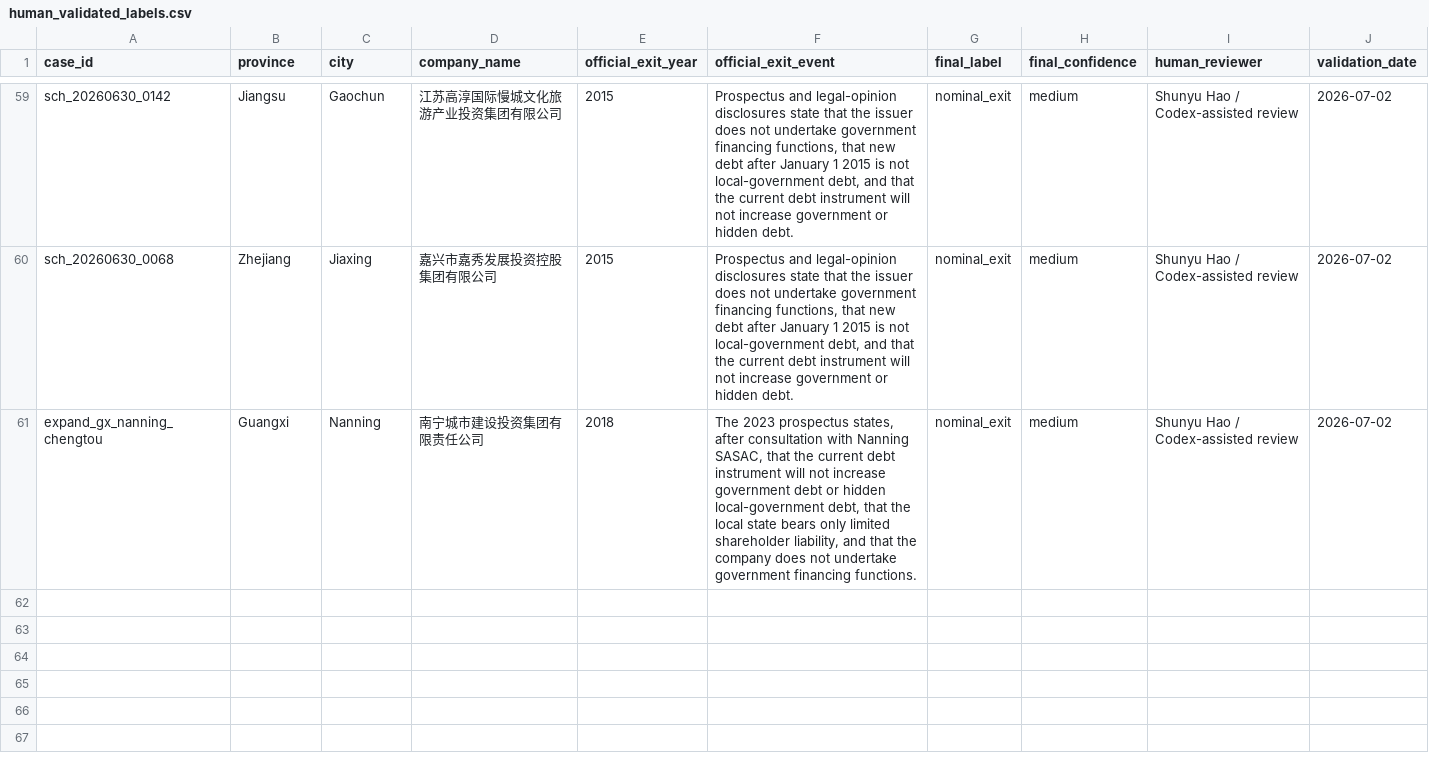
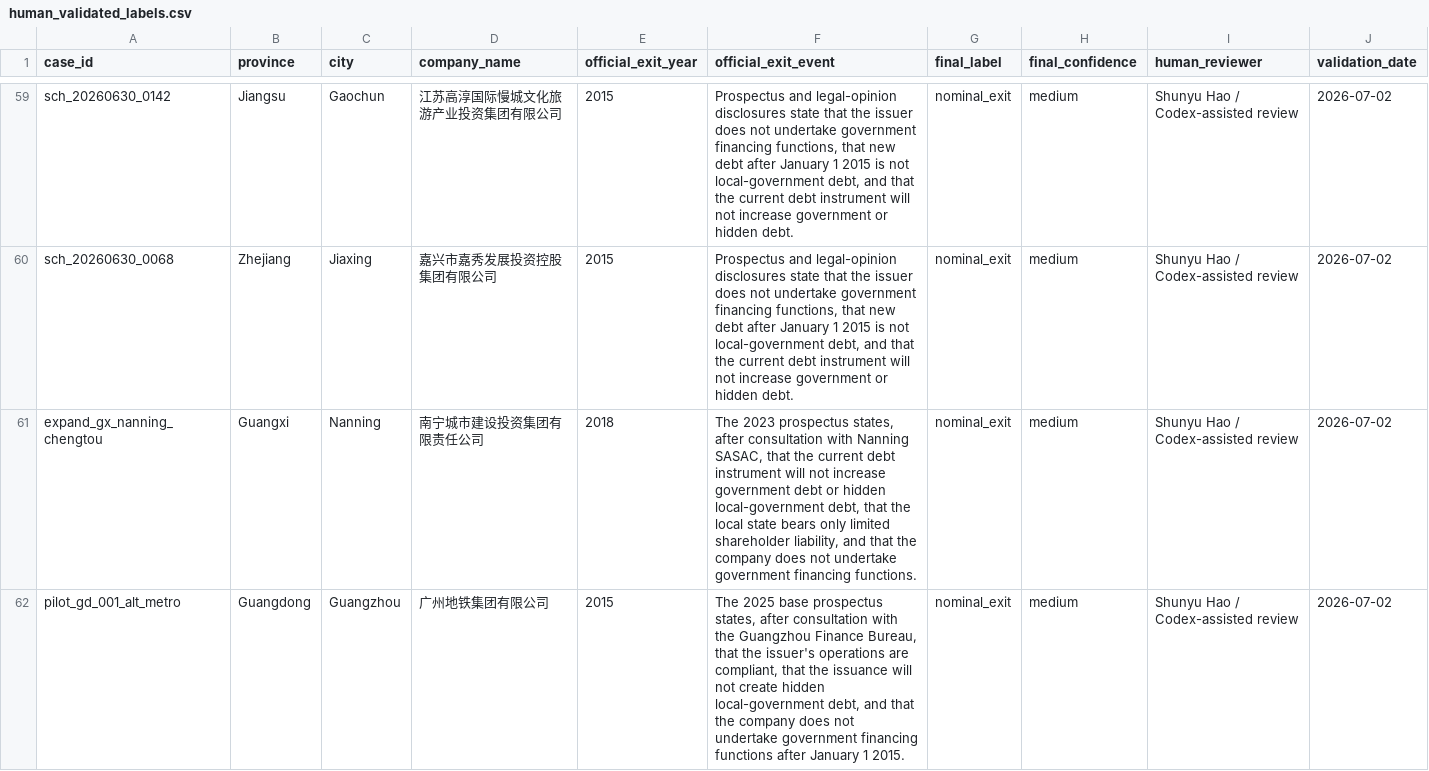
Before and after one commit to Shunyu1001/LGFV, a CSV file: data/processed/human_validated_labels.csv, drawn as a sheet; only a part is shown, gaps mark what is left out; rows hold the shown columns only; the diff names each change by its address in the sheet, - before the commit and + after, or states it on an @@ line.

Commit message:
Promote Guangzhou Metro validation case

```diff
--- a/data/processed/human_validated_labels.csv
+++ b/data/processed/human_validated_labels.csv
+row 62: pilot_gd_001_alt_metro | Guangdong | Guangzhou | 广州地铁集团有限公司 | 2015 | The 2025 base prospectus states, after consultation with the Guangzhou Finance Bureau, that the issuer's operations are compliant, that the issuance will not create hidden local-government debt, and that the company does not undertake government financing functions after January 1 2015. | nominal_exit | medium | Shunyu Hao / Codex-assisted review | 2026-07-02
```
Also changed, not shown: data/analysis_inputs/codex_surrogate_issuer_summary_2026_07_02.csv, data/analysis_inputs/codex_surrogate_labels_2026_07_02.csv, 26 other files.
